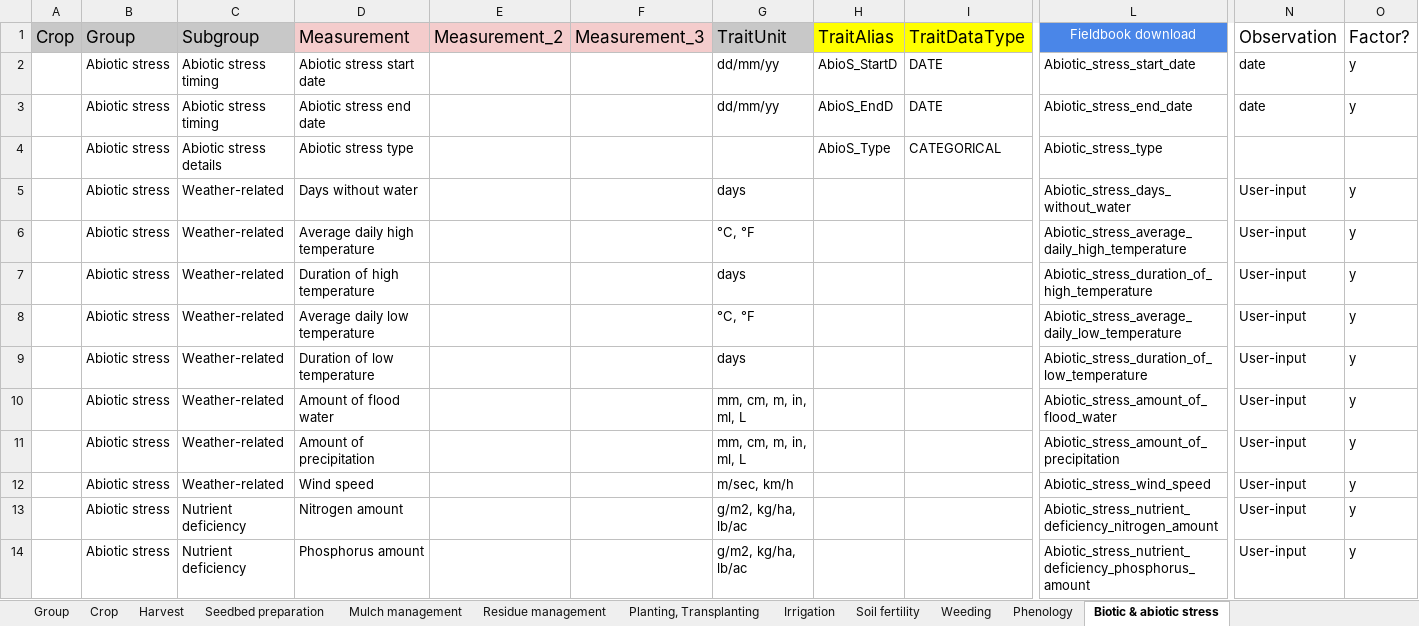
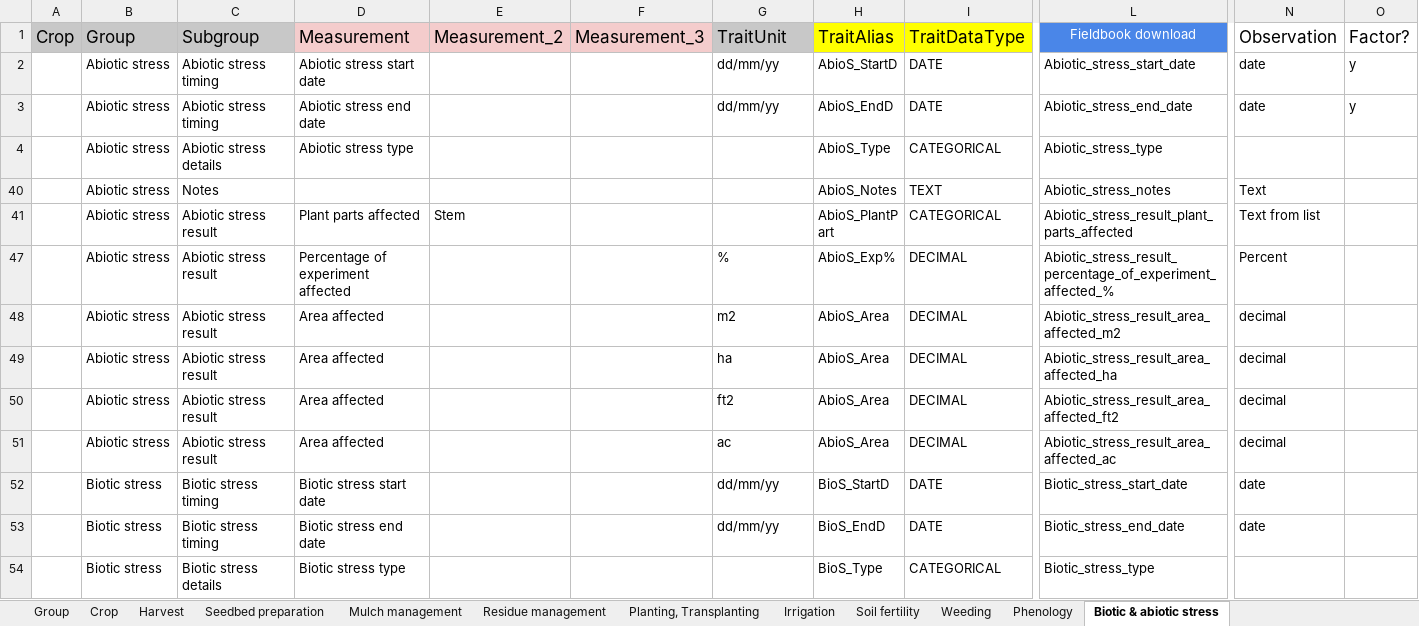
Before and after one commit to AGROFIMS/hagrofims, an Excel workbook: inst/hidap_agrofims/www/internal_files/AgroFIMS_Agronomy_DataDictionary_13-2-2019.xlsx, sheet Biotic & abiotic stress, drawn as a sheet; only a part is shown, gaps mark what is left out; the shorter side is filled out with more unchanged rows; values as stored, in another font and other column widths than the file's, no borders; charts and pictures not drawn; rows hold the shown columns only; the diff covers the shown part only; the diff names each change by its address in the sheet, - before the commit and + after, or states it on an @@ line.

Commit message:
update internal data dicts

```diff
--- a/inst/hidap_agrofims/www/internal_files/AgroFIMS_Agronomy_DataDictionary_13-2-2019.xlsx (sheet Biotic & abiotic stress)
+++ b/inst/hidap_agrofims/www/internal_files/AgroFIMS_Agronomy_DataDictionary_13-2-2019.xlsx (sheet Biotic & abiotic stress)
@@ row 5 hidden:  | Abiotic stress | Weather-related | Days without water |  |  | days |  |  | Abiotic_stress_days_without_water | User-input | y @@
@@ row 6 hidden:  | Abiotic stress | Weather-related | Average daily high temperature |  |  | °C, °F |  |  | Abiotic_stress_average_daily_high_temperature | User-input | y @@
@@ row 7 hidden:  | Abiotic stress | Weather-related | Duration of high temperature |  |  | days |  |  | Abiotic_stress_duration_of_high_temperature | User-input | y @@
@@ row 8 hidden:  | Abiotic stress | Weather-related | Average daily low temperature |  |  | °C, °F |  |  | Abiotic_stress_average_daily_low_temperature | User-input | y @@
@@ row 9 hidden:  | Abiotic stress | Weather-related | Duration of low temperature |  |  | days |  |  | Abiotic_stress_duration_of_low_temperature | User-input | y @@
@@ row 10 hidden:  | Abiotic stress | Weather-related | Amount of flood water |  |  | mm, cm, m, in, ml, L |  |  | Abiotic_stress_amount_of_flood_water | User-input | y @@
@@ row 11 hidden:  | Abiotic stress | Weather-related | Amount of precipitation |  |  | mm, cm, m, in, ml, L |  |  | Abiotic_stress_amount_of_precipitation | User-input | y @@
@@ row 12 hidden:  | Abiotic stress | Weather-related | Wind speed |  |  | m/sec, km/h |  |  | Abiotic_stress_wind_speed | User-input | y @@
@@ row 13 hidden:  | Abiotic stress | Nutrient deficiency | Nitrogen amount |  |  | g/m2, kg/ha, lb/ac |  |  | Abiotic_stress_nutrient_deficiency_nitrogen_amount | User-input | y @@
@@ row 14 hidden:  | Abiotic stress | Nutrient deficiency | Phosphorus amount |  |  | g/m2, kg/ha, lb/ac |  |  | Abiotic_stress_nutrient_deficiency_phosphorus_amount | User-input | y @@
```
Also changed, not shown: 61 hidden or unhidden rows elsewhere in this sheet, sheet Irrigation, 7 other files.
